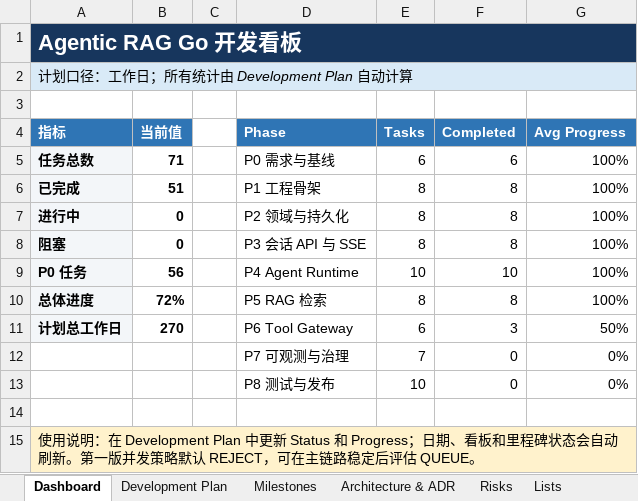
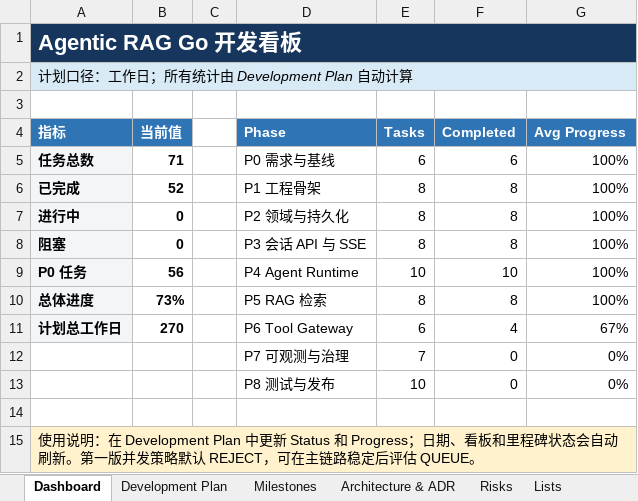
Before and after one commit to oombot2049/agentic_rag, an Excel workbook: AgenticRAG_Go_详细开发计划.xlsx, sheet Dashboard, drawn as a sheet; values as stored, in another font and other column widths than the file's, no borders; charts and pictures not drawn; the diff names each change by its address in the sheet, - before the commit and + after, or states it on an @@ line.

```diff
--- a/AgenticRAG_Go_详细开发计划.xlsx (sheet Dashboard)
+++ b/AgenticRAG_Go_详细开发计划.xlsx (sheet Dashboard)
-B6 (当前值): 51
+B6 (当前值): 52
-B10 (当前值): 72%
+B10 (当前值): 73%
-F11 (Completed): 3
+F11 (Completed): 4
-G11 (Avg Progress): 50%
+G11 (Avg Progress): 67%
```
Also changed, not shown: sheet Development Plan, charts or pictures, 10 other files.
